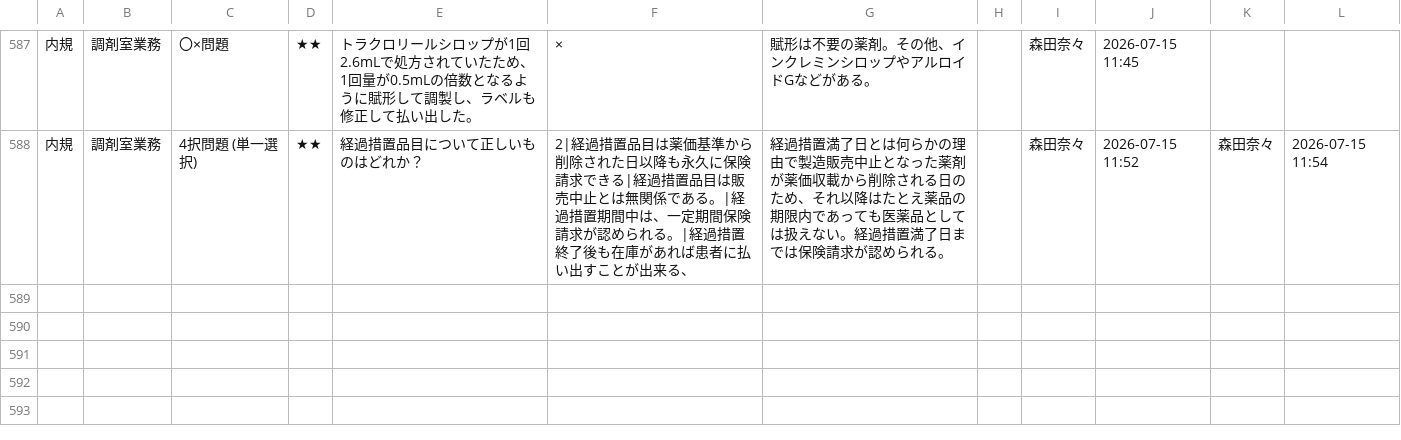
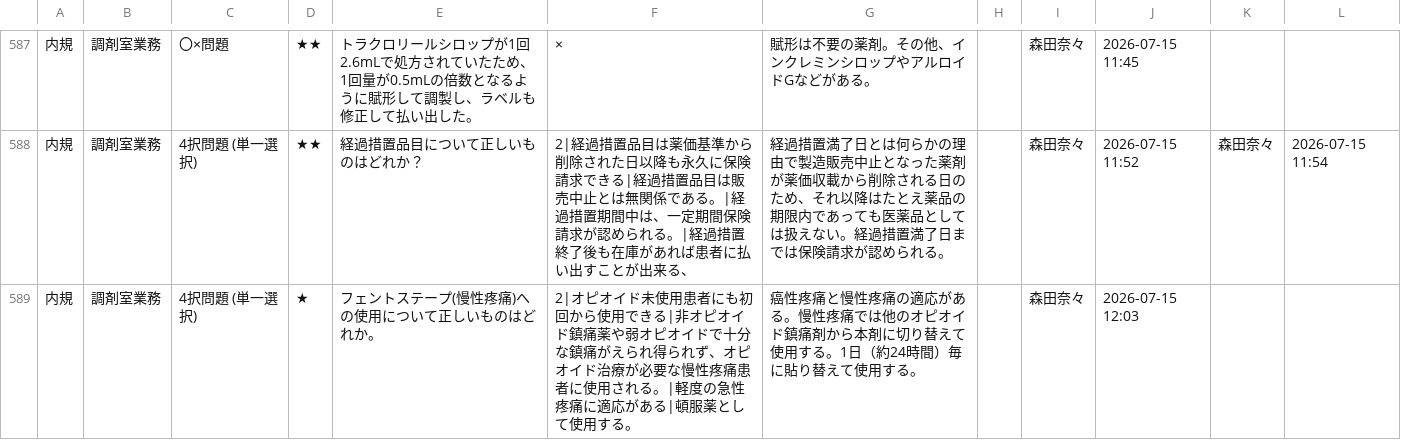
Before and after one commit to kazuitoyakuzai2021/P-Quest, a CSV file: assets/spread_data/questions.csv, drawn as a sheet; only a part is shown, gaps mark what is left out; the diff names each change by its address in the sheet, - before the commit and + after, or states it on an @@ line.

Commit message:
Sync: assets/spread_data/questions.csv

```diff
--- a/assets/spread_data/questions.csv
+++ b/assets/spread_data/questions.csv
+row 589: 内規 | 調剤室業務 | 4択問題 (単一選択) | ★ | フェントステープ(慢性疼痛)への使用について正しいものはどれか。 | 2|オピオイド未使用患者にも初回から使用できる|非オピオイド鎮痛薬や弱オピオイドで十分な鎮痛がえられ得られず、オピオイド治療が必要な慢性疼痛患者に使用される。|軽度の急性疼痛に適応がある|頓服薬として使用する。 | 癌性疼痛と慢性疼痛の適応がある。慢性疼痛では他のオピオイド鎮痛剤から本剤に切り替えて使用する。1日（約24時間）毎に貼り替えて使用する。 |  | 森田奈々 | 2026-07-15 12:03
```
